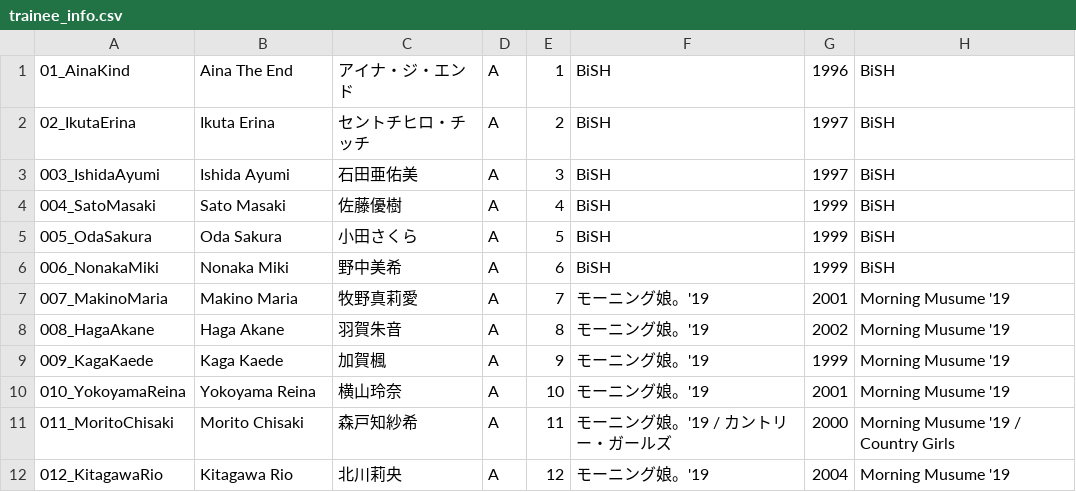
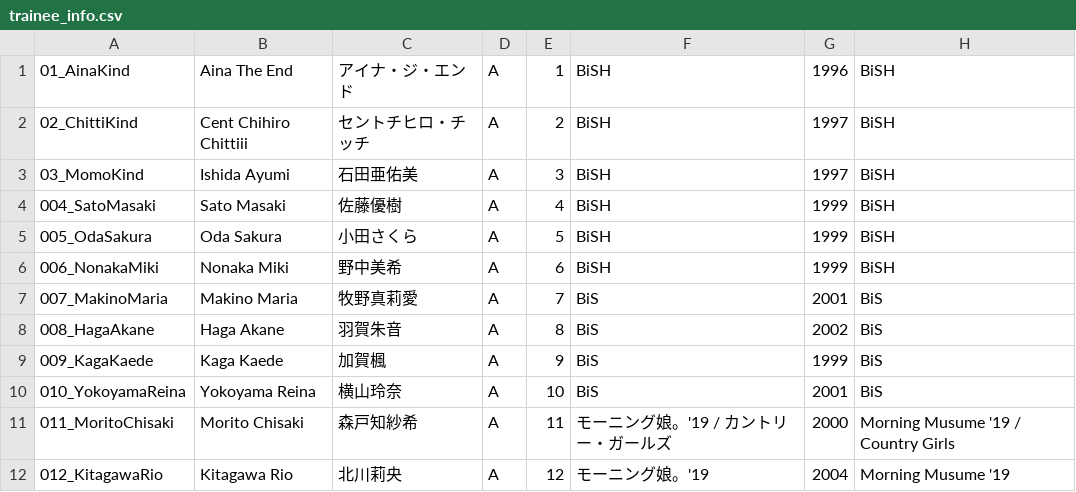
Before and after one commit to mexesta/wackidols1, a CSV file: trainee_info.csv, drawn as a sheet; only a part is shown.

Commit message:
Update trainee_info.csv

```diff
--- a/trainee_info.csv
+++ b/trainee_info.csv
@@ -1,4 +1,4 @@
 01_AinaKind,Aina The End,アイナ・ジ・エンド,A,1,BiSH,1996,BiSH
-02_IkutaErina,Ikuta Erina,セントチヒロ・チッチ,A,2,BiSH,1997,BiSH
-003_IshidaAyumi,Ishida Ayumi,石田亜佑美,A,3,BiSH,1997,BiSH
+02_ChittiKind,Cent Chihiro Chittiii,セントチヒロ・チッチ,A,2,BiSH,1997,BiSH
+03_MomoKind,Ishida Ayumi,石田亜佑美,A,3,BiSH,1997,BiSH
 004_SatoMasaki,Sato Masaki,佐藤優樹,A,4,BiSH,1999,BiSH
@@ -6,6 +6,6 @@
 006_NonakaMiki,Nonaka Miki,野中美希,A,6,BiSH,1999,BiSH
-007_MakinoMaria,Makino Maria,牧野真莉愛,A,7,モーニング娘。'19,2001,Morning Musume '19
-008_HagaAkane,Haga Akane,羽賀朱音,A,8,モーニング娘。'19,2002,Morning Musume '19
-009_KagaKaede,Kaga Kaede,加賀楓,A,9,モーニング娘。'19,1999,Morning Musume '19
-010_YokoyamaReina,Yokoyama Reina,横山玲奈,A,10,モーニング娘。'19,2001,Morning Musume '19
+007_MakinoMaria,Makino Maria,牧野真莉愛,A,7,BiS,2001,BiS
+008_HagaAkane,Haga Akane,羽賀朱音,A,8,BiS,2002,BiS
+009_KagaKaede,Kaga Kaede,加賀楓,A,9,BiS,1999,BiS
+010_YokoyamaReina,Yokoyama Reina,横山玲奈,A,10,BiS,2001,BiS
 011_MoritoChisaki,Morito Chisaki,森戸知紗希,A,11,モーニング娘。'19 / カントリー・ガールズ,2000,Morning Musume '19 / Country Girls
```
